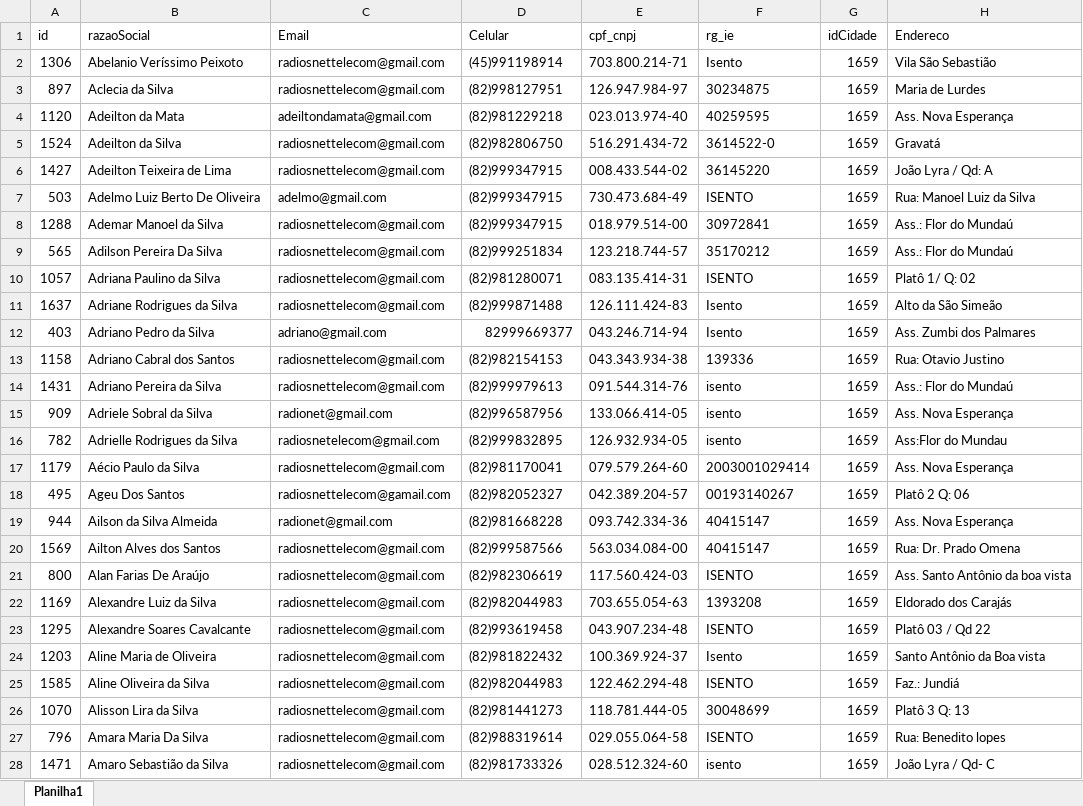
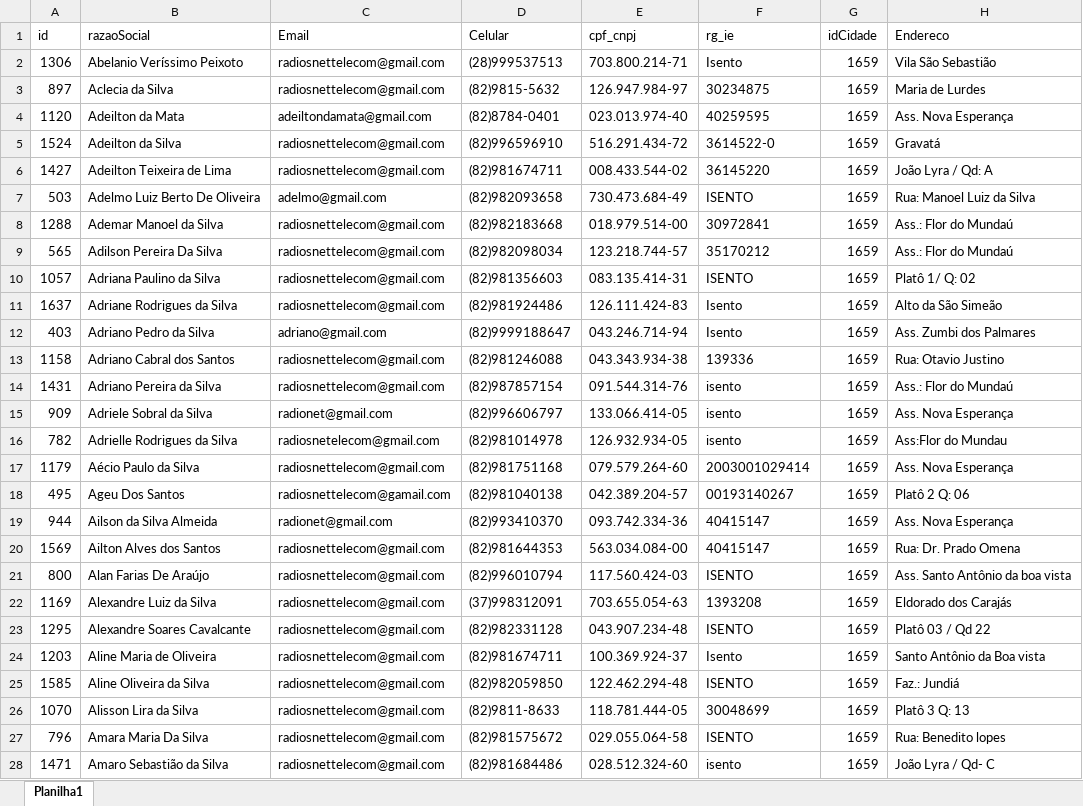
Before and after one commit to Wesll-Car02/import_data_ixc, an Excel workbook: data/baseTesteIXC.xlsx, sheet Planilha1, drawn as a sheet; only a part is shown; values as stored, in another font and other column widths than the file's, no borders; the diff covers the shown part only; the diff names each change by its address in the sheet, - before the commit and + after, or states it on an @@ line.

```diff
--- a/data/baseTesteIXC.xlsx (sheet Planilha1)
+++ b/data/baseTesteIXC.xlsx (sheet Planilha1)
-D2 (Celular): (45)991198914
+D2 (Celular): (28)999537513
-D3 (Celular): (82)998127951
+D3 (Celular): (82)9815-5632
-D4 (Celular): (82)981229218
+D4 (Celular): (82)8784-0401
-D5 (Celular): (82)982806750
+D5 (Celular): (82)996596910
-D6 (Celular): (82)999347915
+D6 (Celular): (82)981674711
-D7 (Celular): (82)999347915
+D7 (Celular): (82)982093658
-D8 (Celular): (82)999347915
+D8 (Celular): (82)982183668
-D9 (Celular): (82)999251834
+D9 (Celular): (82)982098034
-D10 (Celular): (82)981280071
+D10 (Celular): (82)981356603
-D11 (Celular): (82)999871488
+D11 (Celular): (82)981924486
-D12 (Celular): 82999669377
+D12 (Celular): (82)9999188647
-D13 (Celular): (82)982154153
+D13 (Celular): (82)981246088
-D14 (Celular): (82)999979613
+D14 (Celular): (82)987857154
-D15 (Celular): (82)996587956
+D15 (Celular): (82)996606797
-D16 (Celular): (82)999832895
+D16 (Celular): (82)981014978
-D17 (Celular): (82)981170041
+D17 (Celular): (82)981751168
-D18 (Celular): (82)982052327
+D18 (Celular): (82)981040138
-D19 (Celular): (82)981668228
+D19 (Celular): (82)993410370
-D20 (Celular): (82)999587566
+D20 (Celular): (82)981644353
-D21 (Celular): (82)982306619
+D21 (Celular): (82)996010794
-D22 (Celular): (82)982044983
+D22 (Celular): (37)998312091
-D23 (Celular): (82)993619458
+D23 (Celular): (82)982331128
-D24 (Celular): (82)981822432
+D24 (Celular): (82)981674711
-D25 (Celular): (82)982044983
+D25 (Celular): (82)982059850
-D26 (Celular): (82)981441273
+D26 (Celular): (82)9811-8633
-D27 (Celular): (82)988319614
+D27 (Celular): (82)981575672
-D28 (Celular): (82)981733326
+D28 (Celular): (82)981684486
```
Also changed, not shown: 579 edited cells elsewhere in this sheet, 2 other files.
